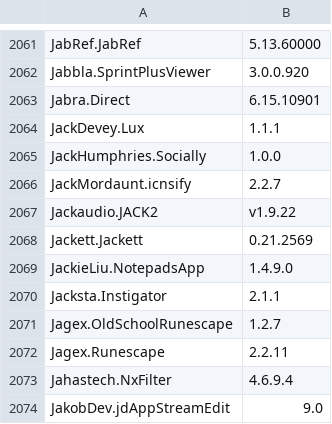
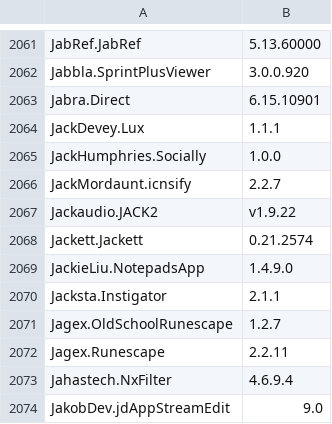
Before and after one commit to svrooij/winget-pkgs-index, a CSV file: index.csv, drawn as a sheet; only a part is shown, gaps mark what is left out.

```diff
--- a/index.csv
+++ b/index.csv
@@ -2067,3 +2067,3 @@
 "Jackaudio.JACK2","v1.9.22"
-"Jackett.Jackett","0.21.2569"
+"Jackett.Jackett","0.21.2574"
 "JackieLiu.NotepadsApp","1.4.9.0"
```
Also changed, not shown: 1 other file.
